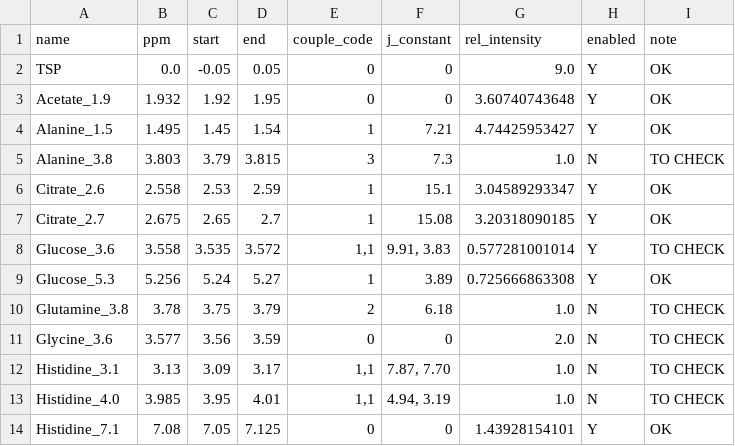
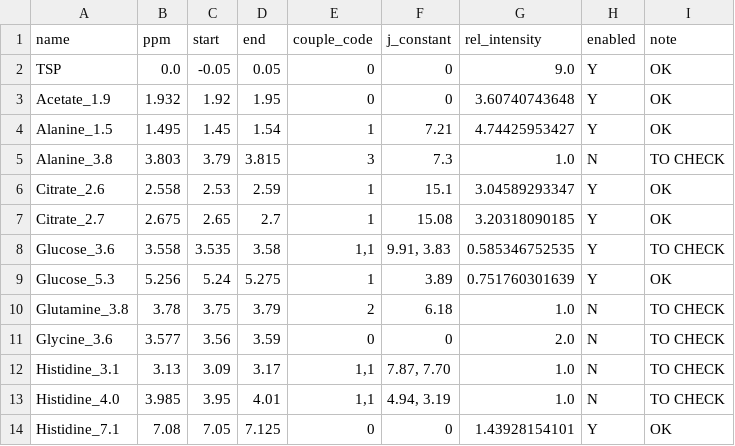
Before and after one commit to glasgowcompbio/pyBatman, a CSV file: databases/default_optimised_db_hannah.csv, drawn as a sheet; only a part is shown.

```diff
--- a/databases/default_optimised_db_hannah.csv
+++ b/databases/default_optimised_db_hannah.csv
@@ -7,4 +7,4 @@ Citrate_2.6,2.558,2.53,2.59,1,15.1,3.04589293347,Y,OK
 Citrate_2.7,2.675,2.65,2.7,1,15.08,3.20318090185,Y,OK
-Glucose_3.6,3.558,3.535,3.572,"1,1","9.91, 3.83",0.577281001014,Y,TO CHECK
-Glucose_5.3,5.256,5.24,5.27,1,3.89,0.725666863308,Y,OK
+Glucose_3.6,3.558,3.535,3.58,"1,1","9.91, 3.83",0.585346752535,Y,TO CHECK
+Glucose_5.3,5.256,5.24,5.275,1,3.89,0.751760301639,Y,OK
 Glutamine_3.8,3.78,3.75,3.79,2,6.18,1.0,N,TO CHECK
```
Also changed, not shown: databases/default_db.csv, databases/default_optimised_db_combined.csv, 1 other file.
